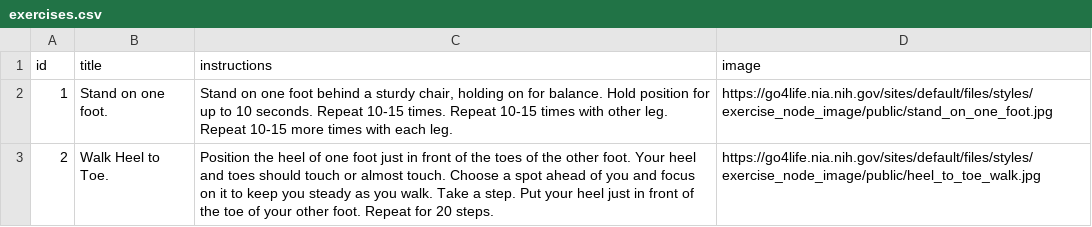
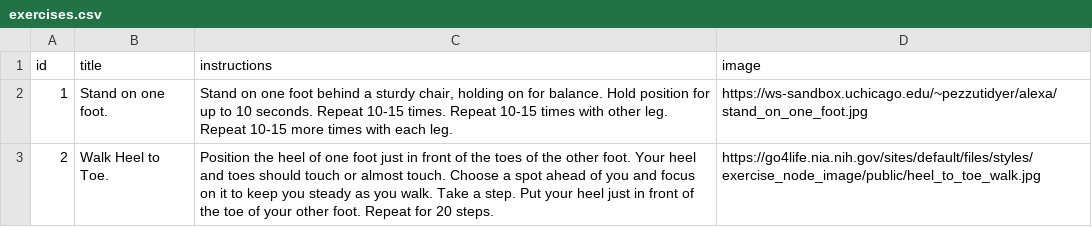
Before and after one commit to uchicago-webservices/uac-2017-alexa-engage, a CSV file: exercises.csv, drawn as a sheet.

Commit message:
use alexa cards

```diff
--- a/exercises.csv
+++ b/exercises.csv
@@ -1,3 +1,3 @@
 id,title,instructions,image
-1,"Stand on one foot.","Stand on one foot behind a sturdy chair, holding on for balance. Hold position for up to 10 seconds. Repeat 10-15 times. Repeat 10-15 times with other leg. Repeat 10-15 more times with each leg.","https://go4life.nia.nih.gov/sites/default/files/styles/exercise_node_image/public/stand_on_one_foot.jpg"
+1,"Stand on one foot.","Stand on one foot behind a sturdy chair, holding on for balance. Hold position for up to 10 seconds. Repeat 10-15 times. Repeat 10-15 times with other leg. Repeat 10-15 more times with each leg.","https://ws-sandbox.uchicago.edu/~pezzutidyer/alexa/stand_on_one_foot.jpg"
 2,"Walk Heel to Toe.","Position the heel of one foot just in front of the toes of the other foot. Your heel and toes should touch or almost touch. Choose a spot ahead of you and focus on it to keep you steady as you walk. Take a step. Put your heel just in front of the toe of your other foot. Repeat for 20 steps.","https://go4life.nia.nih.gov/sites/default/files/styles/exercise_node_image/public/heel_to_toe_walk.jpg"
```
Also changed, not shown: 4 other files.
